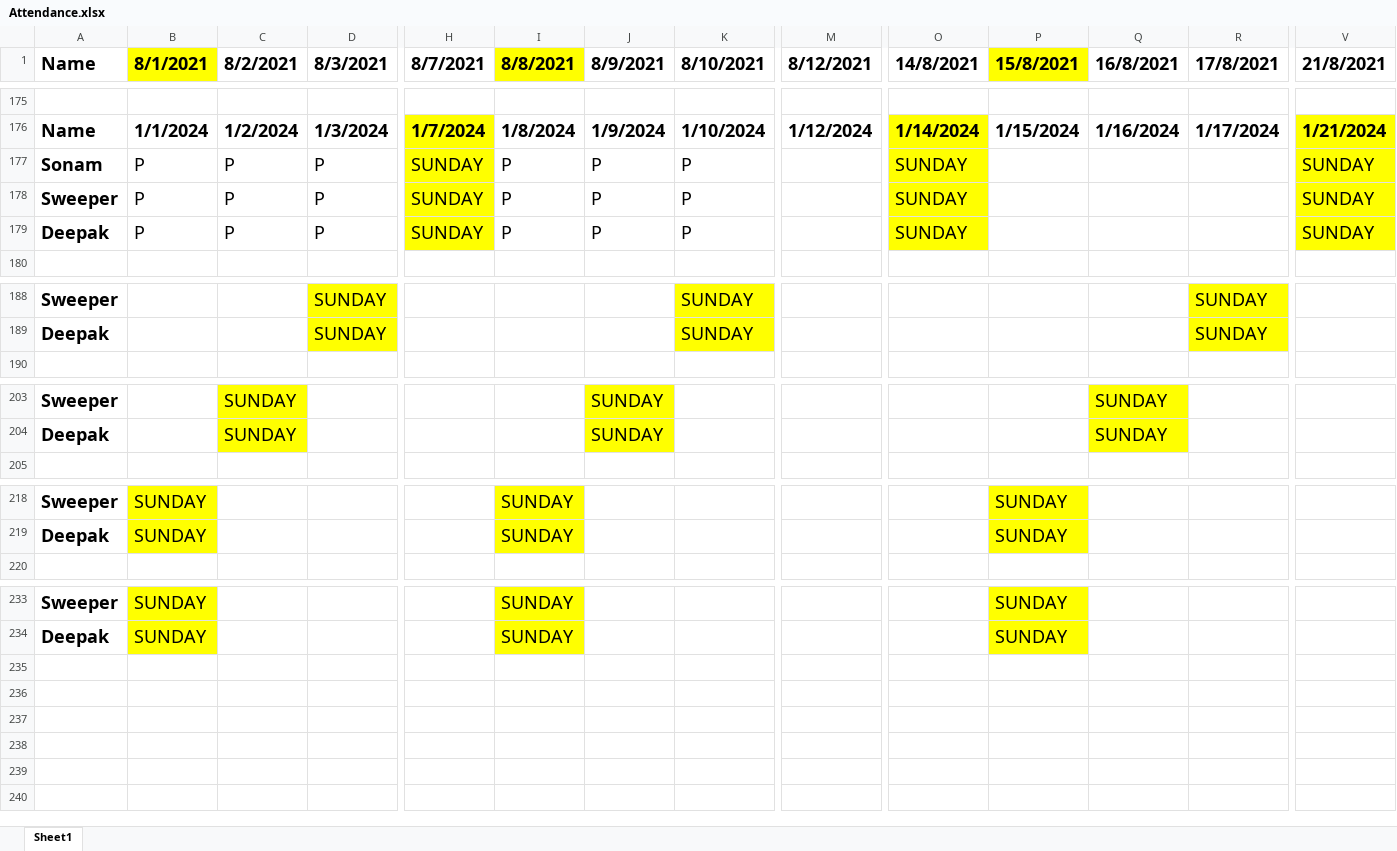
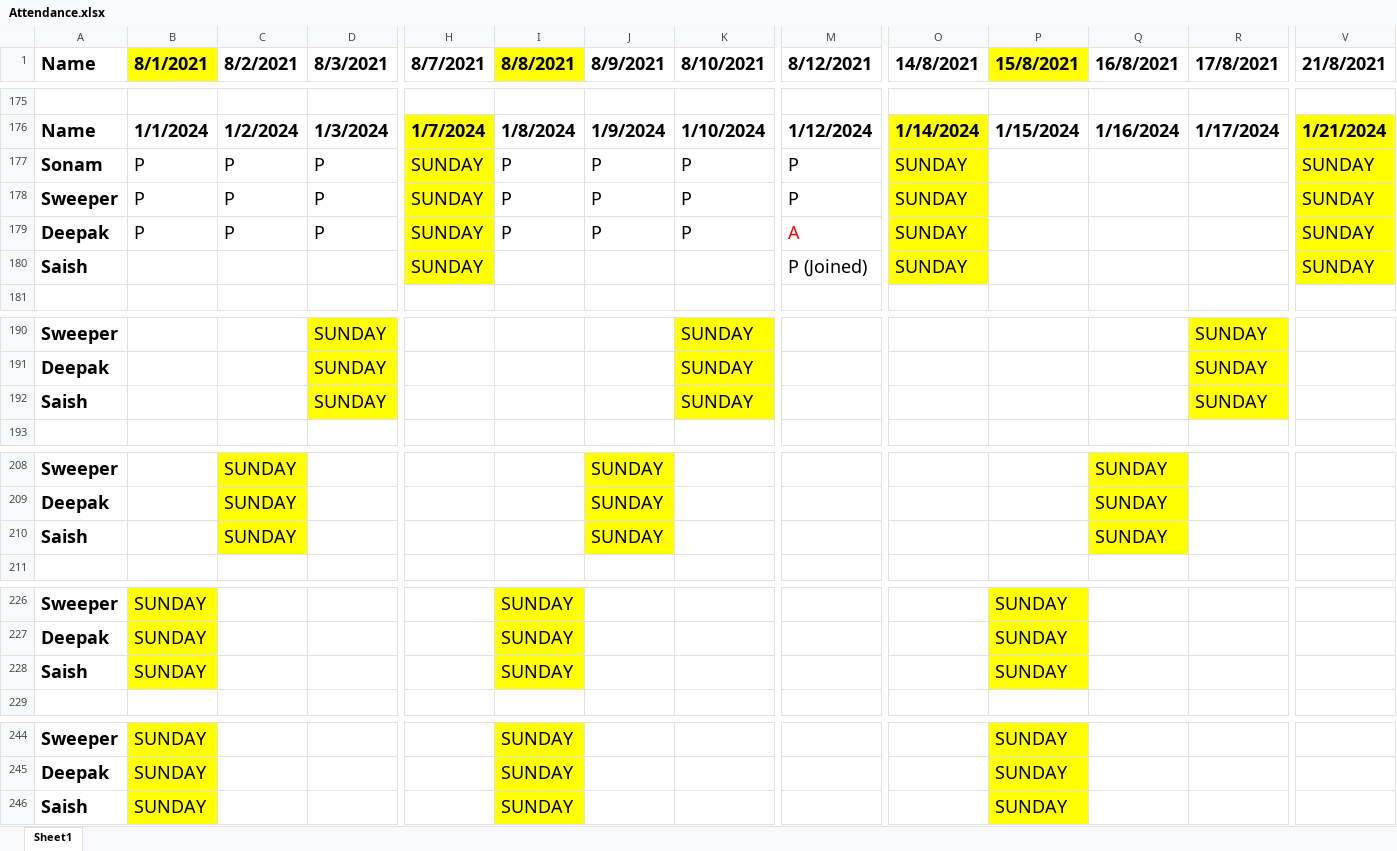
Before and after one commit to JPTechatronics/J-P-Techatronics-2023-2024, an Excel workbook: Attendance.xlsx, sheet Sheet1, drawn as a sheet; only a part is shown, gaps mark what is left out; values as stored, in another font and other column widths than the file's, no borders; rows hold the shown columns only; the diff covers the shown part only; the diff names each change by its address in the sheet, - before the commit and + after, or states it on an @@ line.

```diff
--- a/Attendance.xlsx (sheet Sheet1)
+++ b/Attendance.xlsx (sheet Sheet1)
-M177:M178 (8/12/2021): (empty)
+M177:M178 (8/12/2021): P
-M179 (8/12/2021): (empty)
+M179 (8/12/2021): A
+row 180: Saish |  |  |  | SUNDAY |  |  |  | P (Joined) | SUNDAY |  |  |  | SUNDAY
+row 192: Saish |  |  | SUNDAY |  |  |  | SUNDAY |  |  |  |  | SUNDAY
+row 210: Saish |  | SUNDAY |  |  |  | SUNDAY |  |  |  |  | SUNDAY
+row 228: Saish | SUNDAY |  |  |  | SUNDAY |  |  |  |  | SUNDAY
+row 246: Saish | SUNDAY |  |  |  | SUNDAY |  |  |  |  | SUNDAY
```
Also changed, not shown: 7 added rows elsewhere in this sheet, Stock.xlsx.
